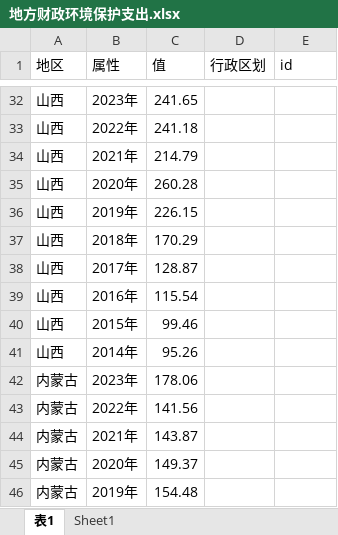
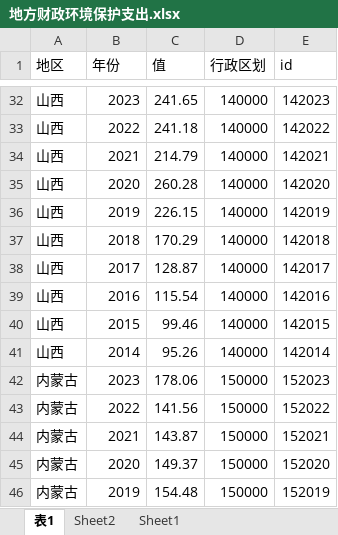
Before and after one commit to int886/tjjmlinxieli, an Excel workbook: 处理数据/excel/新质生产力测度指标/地方财政环境保护支出.xlsx, sheet 表1, drawn as a sheet; only a part is shown, gaps mark what is left out; values as stored, in another font and other column widths than the file's, no borders; table styles not drawn; the diff covers the shown part only; the diff names each change by its address in the sheet, - before the commit and + after, or states it on an @@ line.

```diff
--- a/处理数据/excel/新质生产力测度指标/地方财政环境保护支出.xlsx (sheet 表1)
+++ b/处理数据/excel/新质生产力测度指标/地方财政环境保护支出.xlsx (sheet 表1)
+sheet tab: Sheet2
-B1: 属性
+B1: 年份
-B32 (年份): 2023年
+B32 (年份): 2023
-D32:D41 (行政区划): (empty)
+D32:D41 (行政区划): 140000
-E32 (id): (empty)
+E32 (id): 142023
-B33 (年份): 2022年
+B33 (年份): 2022
-E33 (id): (empty)
+E33 (id): 142022
-B34 (年份): 2021年
+B34 (年份): 2021
-E34 (id): (empty)
+E34 (id): 142021
-B35 (年份): 2020年
+B35 (年份): 2020
-E35 (id): (empty)
+E35 (id): 142020
-B36 (年份): 2019年
+B36 (年份): 2019
-E36 (id): (empty)
+E36 (id): 142019
-B37 (年份): 2018年
+B37 (年份): 2018
-E37 (id): (empty)
+E37 (id): 142018
-B38 (年份): 2017年
+B38 (年份): 2017
-E38 (id): (empty)
+E38 (id): 142017
-B39 (年份): 2016年
+B39 (年份): 2016
-E39 (id): (empty)
+E39 (id): 142016
-B40 (年份): 2015年
+B40 (年份): 2015
-E40 (id): (empty)
+E40 (id): 142015
-B41 (年份): 2014年
+B41 (年份): 2014
-E41 (id): (empty)
+E41 (id): 142014
-B42 (年份): 2023年
+B42 (年份): 2023
-D42:D46 (行政区划): (empty)
+D42:D46 (行政区划): 150000
-E42 (id): (empty)
+E42 (id): 152023
-B43 (年份): 2022年
+B43 (年份): 2022
-E43 (id): (empty)
+E43 (id): 152022
-B44 (年份): 2021年
+B44 (年份): 2021
-E44 (id): (empty)
+E44 (id): 152021
-B45 (年份): 2020年
+B45 (年份): 2020
-E45 (id): (empty)
+E45 (id): 152020
-B46 (年份): 2019年
+B46 (年份): 2019
-E46 (id): (empty)
+E46 (id): 152019
```
Also changed, not shown: 885 edited cells elsewhere in this sheet.
